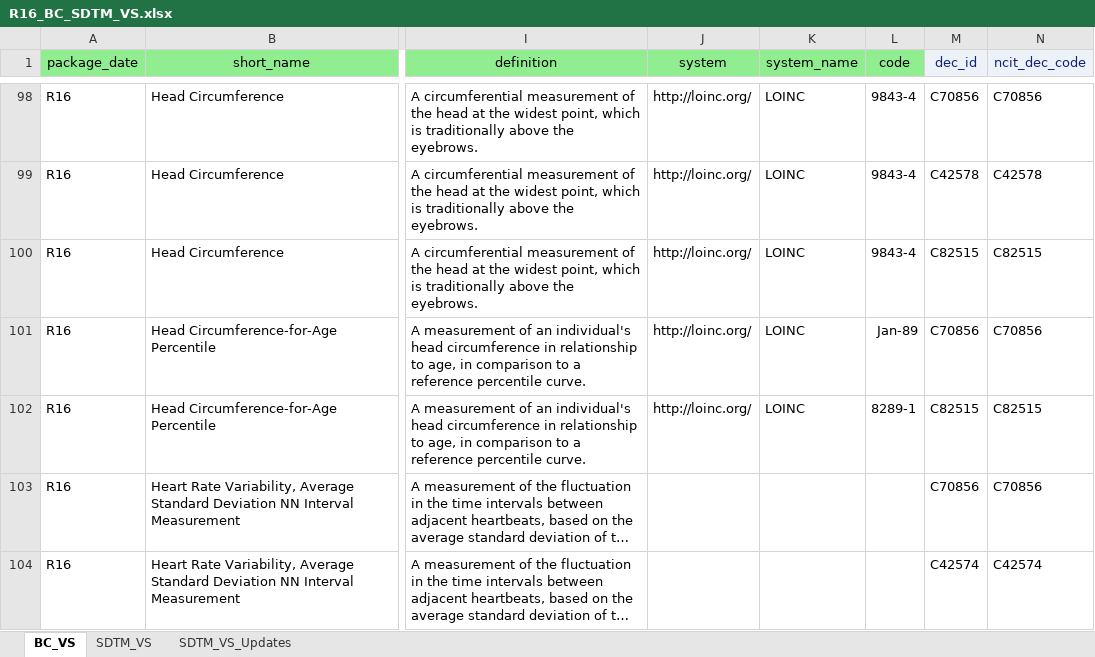
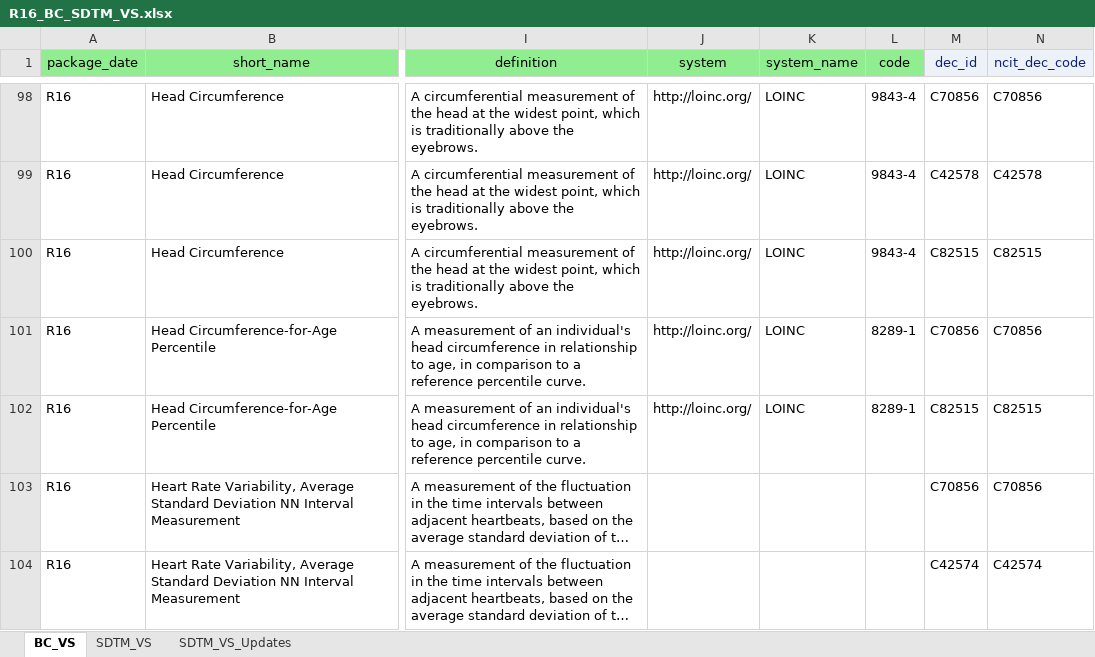
Before and after one commit to cdisc-org/COSMoS, an Excel workbook: curation/package16/R16_BC_SDTM_VS.xlsx, sheet BC_VS, drawn as a sheet; only a part is shown, gaps mark what is left out; long unchanged cells end in …; values as stored, in another font and other column widths than the file's, no borders; the diff names each change by its address in the sheet, - before the commit and + after, or states it on an @@ line.

```diff
--- a/curation/package16/R16_BC_SDTM_VS.xlsx (sheet BC_VS)
+++ b/curation/package16/R16_BC_SDTM_VS.xlsx (sheet BC_VS)
-L101 (code): Jan-89
+L101 (code): 8289-1
```
Also changed, not shown: 3 other files.
